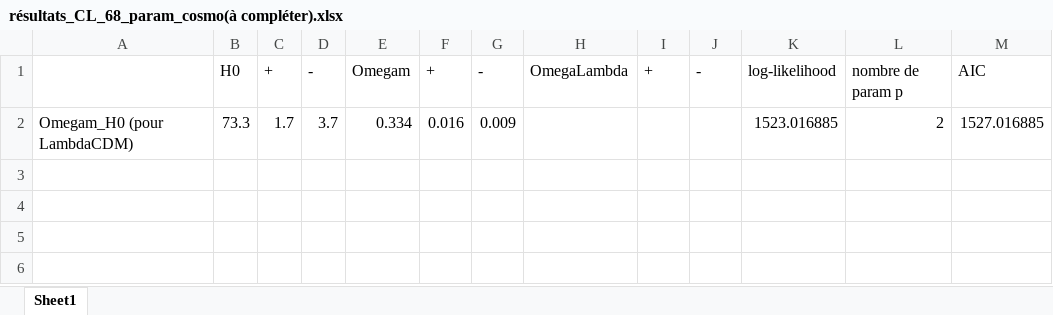
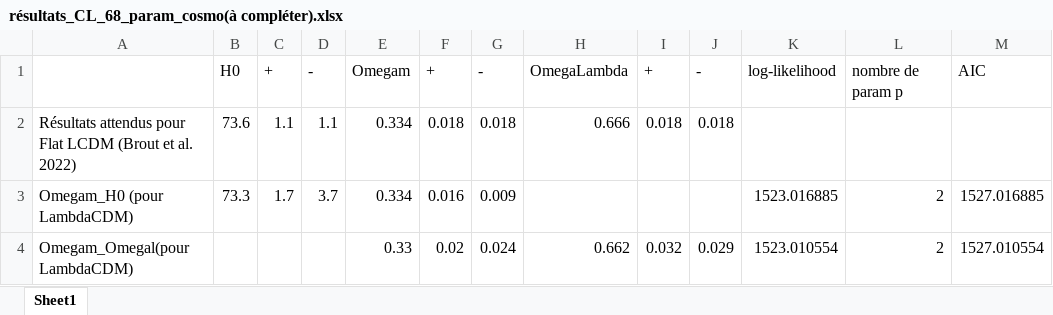
Before and after one commit to EmileD123/projet_recherche_DOSSO_Emile, an Excel workbook: 1_analyse données Pantheon +/restraining parameters/résultats_CL_68_param_cosmo(à compléter).xlsx, sheet Sheet1, drawn as a sheet; values as stored, in another font and other column widths than the file's, no borders; the diff names each change by its address in the sheet, - before the commit and + after, or states it on an @@ line.

Commit message:
Improvement of results in (restraining parameters->Omegam_OmegaL) and removal of pdfs of articles in order to put them into Zotero

```diff
--- a/1_analyse données Pantheon +/restraining parameters/résultats_CL_68_param_cosmo(à compléter).xlsx (sheet Sheet1)
+++ b/1_analyse données Pantheon +/restraining parameters/résultats_CL_68_param_cosmo(à compléter).xlsx (sheet Sheet1)
+row 2: Résultats attendus pour Flat LCDM (Brout et al. 2022) | 73.6 | 1.1 | 1.1 | 0.334 | 0.018 | 0.018 | 0.666 | 0.018 | 0.018
+row 4: Omegam_Omegal(pour LambdaCDM) |  |  |  | 0.33 | 0.02 | 0.024 | 0.662 | 0.032 | 0.029 | 1523.010554 | 2 | 1527.010554
```
Also changed, not shown: formulas that keep their value, 27 other files.
